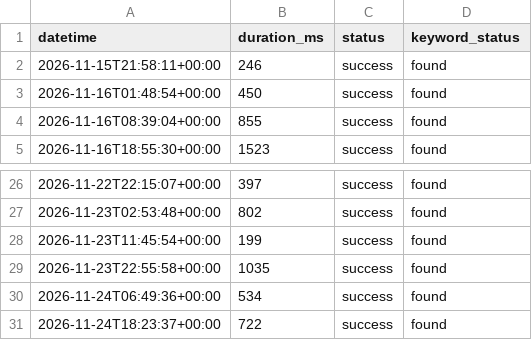
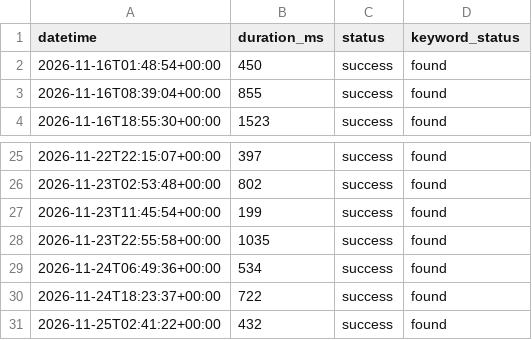
Before and after one commit to Shailendra1703/PortfolioWebsiteMonitor, a CSV file: status.csv, drawn as a sheet; only a part is shown, gaps mark what is left out; removed rows and columns are numbered as before the commit, all else as after; the diff names each change by its address in the sheet, - before the commit and + after, or states it on an @@ line.

```diff
--- a/status.csv
+++ b/status.csv
-row 2: 2026-11-15T21:58:11+00:00 | 246 | success | found
+row 31: 2026-11-25T02:41:22+00:00 | 432 | success | found
```
Also changed, not shown: 1 other file.
